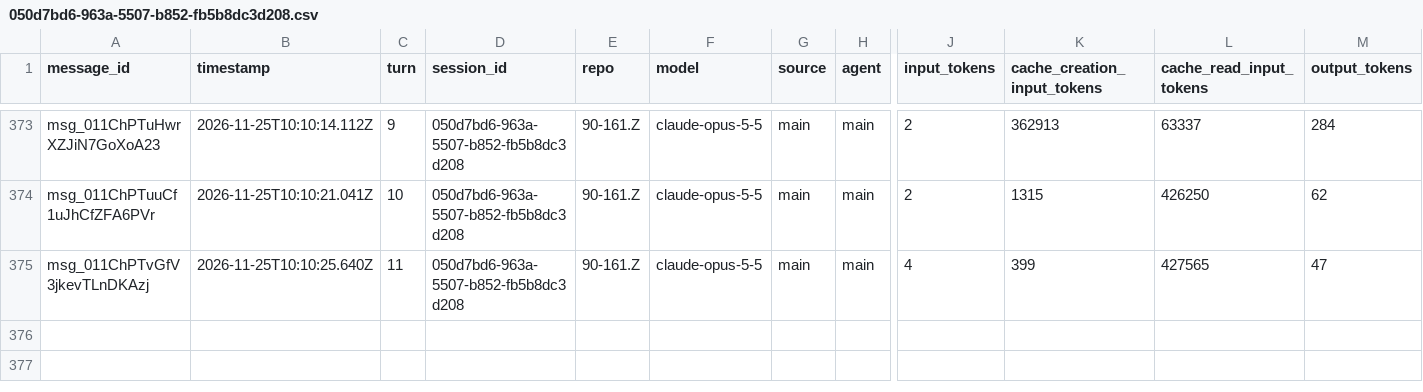
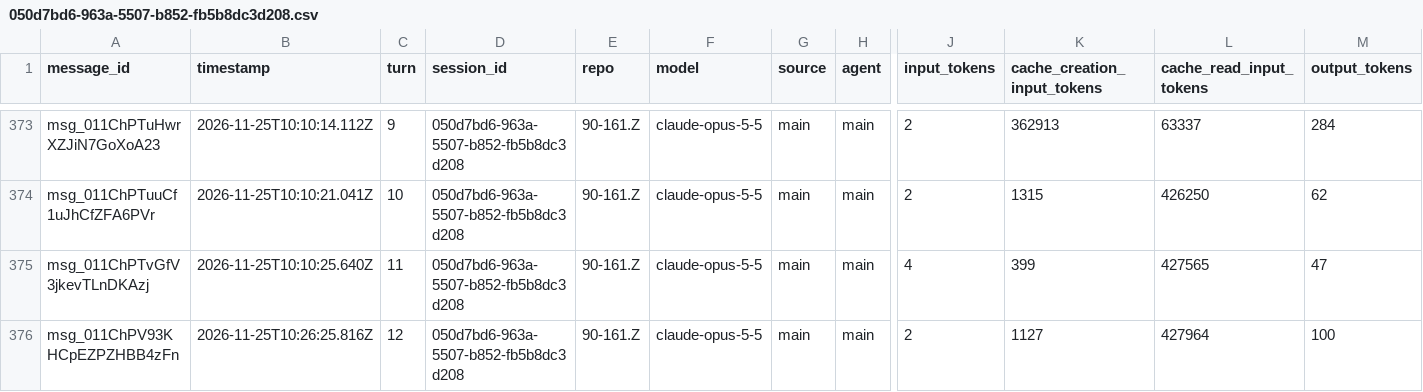
Before and after one commit to rhope-ops/90-161.Z, a CSV file: sessions/050d7bd6-963a-5507-b852-fb5b8dc3d208.csv, drawn as a sheet; only a part is shown, gaps mark what is left out; rows hold the shown columns only; the diff names each change by its address in the sheet, - before the commit and + after, or states it on an @@ line.

```diff
--- a/sessions/050d7bd6-963a-5507-b852-fb5b8dc3d208.csv
+++ b/sessions/050d7bd6-963a-5507-b852-fb5b8dc3d208.csv
+row 376: msg_011ChPV93KHCpEZPZHBB4zFn | 2026-11-25T10:26:25.816Z | 12 | 050d7bd6-963a-5507-b852-fb5b8dc3d208 | 90-161.Z | claude-opus-5-5 | main | main | 2 | 1127 | 427964 | 100
```
Also changed, not shown: costs/050d7bd6-963a-5507-b852-fb5b8dc3d208.csv, limits/050d7bd6-963a-5507-b852-fb5b8dc3d208.csv.
